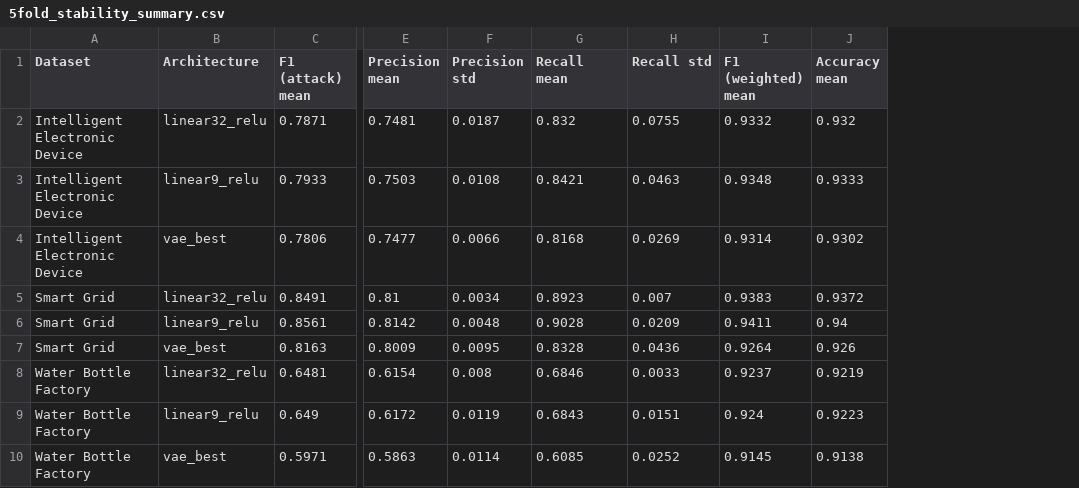
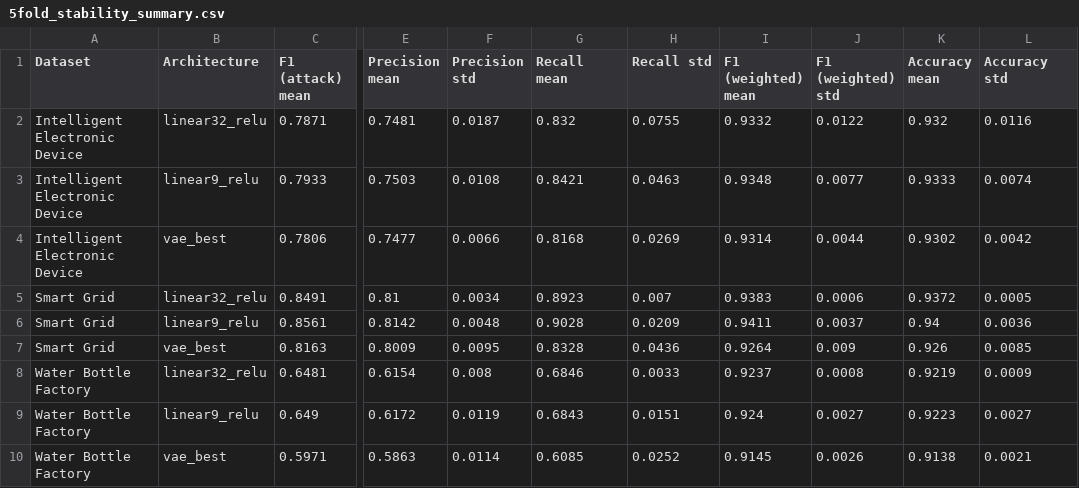
Before and after one commit to sanhvv/modbus-ids-autoencoder, a CSV file: retrain_ae_5fold_cv/5fold_stability_summary.csv, drawn as a sheet; only a part is shown, gaps mark what is left out; the diff names each change by its address in the sheet, - before the commit and + after, or states it on an @@ line.

Commit message:
Add missing Accuracy std and F1 (weighted) std columns to 5-fold stability summary

```diff
--- a/retrain_ae_5fold_cv/5fold_stability_summary.csv
+++ b/retrain_ae_5fold_cv/5fold_stability_summary.csv
+column J (F1 (weighted) std), rows 2-10: 0.0122 | 0.0077 | 0.0044 | 0.0006 | 0.0037 | 0.009 | 0.0008 | 0.0027 | 0.0026
+column L (Accuracy std), rows 2-10: 0.0116 | 0.0074 | 0.0042 | 0.0005 | 0.0036 | 0.0085 | 0.0009 | 0.0027 | 0.0021
```
Also changed, not shown: 1 other file.
